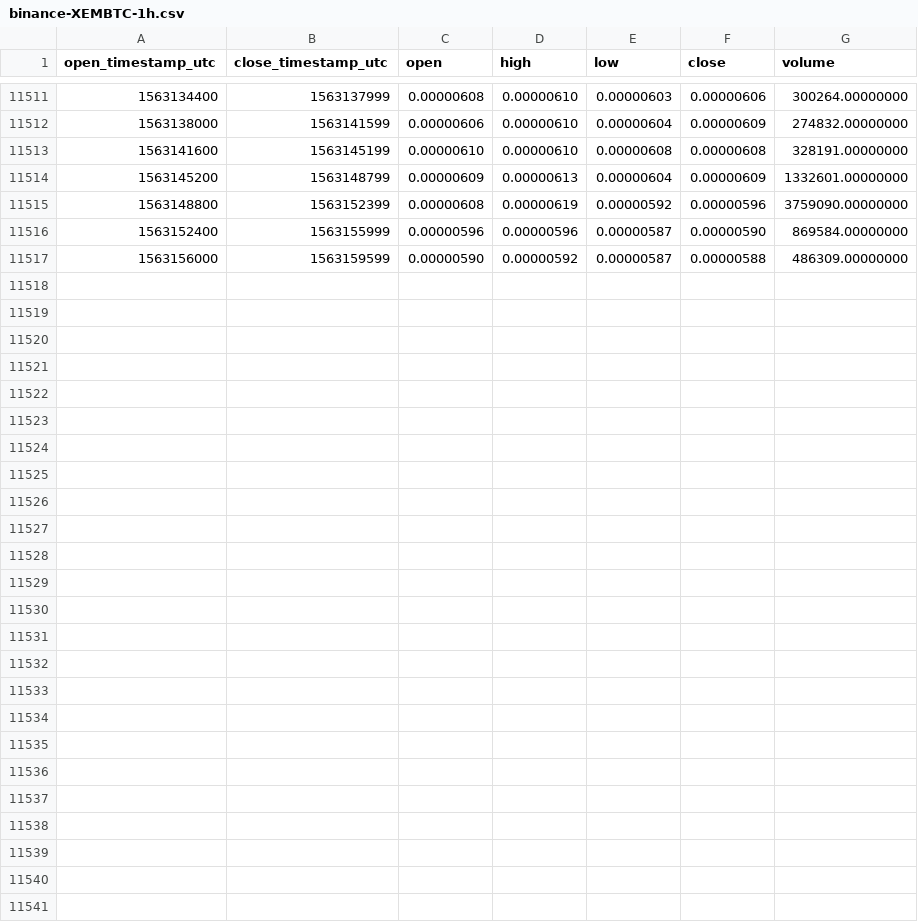
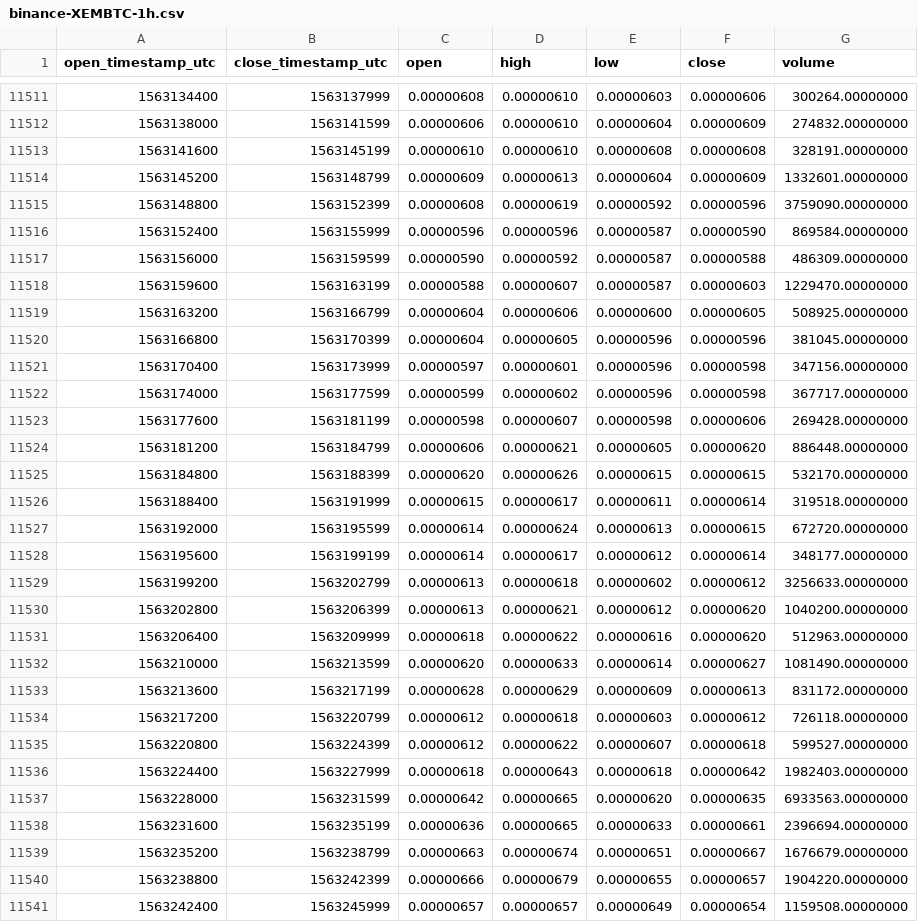
Before and after one commit to cryptobigbro/binance-XEMBTC, a CSV file: binance-XEMBTC-1h.csv, drawn as a sheet; only a part is shown, gaps mark what is left out.

Commit message:
Update OHLCV data.

```diff
--- a/binance-XEMBTC-1h.csv
+++ b/binance-XEMBTC-1h.csv
@@ -11517 +11517,25 @@ open_timestamp_utc,close_timestamp_utc,open,high,low,close,volume
 1563156000,1563159599,0.00000590,0.00000592,0.00000587,0.00000588,486309.00000000
+1563159600,1563163199,0.00000588,0.00000607,0.00000587,0.00000603,1229470.00000000
+1563163200,1563166799,0.00000604,0.00000606,0.00000600,0.00000605,508925.00000000
+1563166800,1563170399,0.00000604,0.00000605,0.00000596,0.00000596,381045.00000000
+1563170400,1563173999,0.00000597,0.00000601,0.00000596,0.00000598,347156.00000000
+1563174000,1563177599,0.00000599,0.00000602,0.00000596,0.00000598,367717.00000000
+1563177600,1563181199,0.00000598,0.00000607,0.00000598,0.00000606,269428.00000000
+1563181200,1563184799,0.00000606,0.00000621,0.00000605,0.00000620,886448.00000000
+1563184800,1563188399,0.00000620,0.00000626,0.00000615,0.00000615,532170.00000000
+1563188400,1563191999,0.00000615,0.00000617,0.00000611,0.00000614,319518.00000000
+1563192000,1563195599,0.00000614,0.00000624,0.00000613,0.00000615,672720.00000000
+1563195600,1563199199,0.00000614,0.00000617,0.00000612,0.00000614,348177.00000000
+1563199200,1563202799,0.00000613,0.00000618,0.00000602,0.00000612,3256633.00000000
+1563202800,1563206399,0.00000613,0.00000621,0.00000612,0.00000620,1040200.00000000
+1563206400,1563209999,0.00000618,0.00000622,0.00000616,0.00000620,512963.00000000
+1563210000,1563213599,0.00000620,0.00000633,0.00000614,0.00000627,1081490.00000000
+1563213600,1563217199,0.00000628,0.00000629,0.00000609,0.00000613,831172.00000000
+1563217200,1563220799,0.00000612,0.00000618,0.00000603,0.00000612,726118.00000000
+1563220800,1563224399,0.00000612,0.00000622,0.00000607,0.00000618,599527.00000000
+1563224400,1563227999,0.00000618,0.00000643,0.00000618,0.00000642,1982403.00000000
+1563228000,1563231599,0.00000642,0.00000665,0.00000620,0.00000635,6933563.00000000
+1563231600,1563235199,0.00000636,0.00000665,0.00000633,0.00000661,2396694.00000000
+1563235200,1563238799,0.00000663,0.00000674,0.00000651,0.00000667,1676679.00000000
+1563238800,1563242399,0.00000666,0.00000679,0.00000655,0.00000657,1904220.00000000
+1563242400,1563245999,0.00000657,0.00000657,0.00000649,0.00000654,1159508.00000000
```
Also changed, not shown: binance-XEMBTC-1d.csv.
